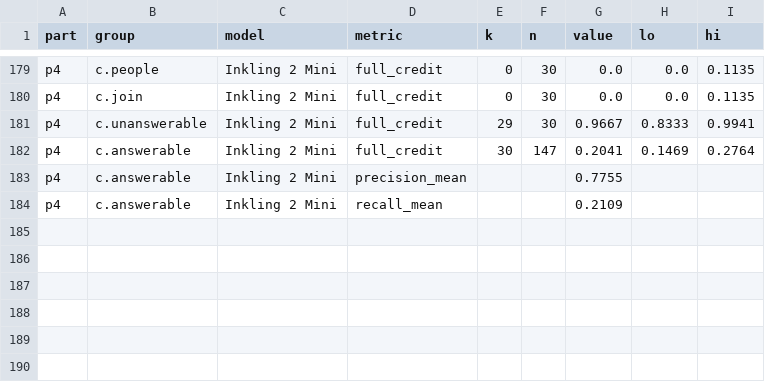
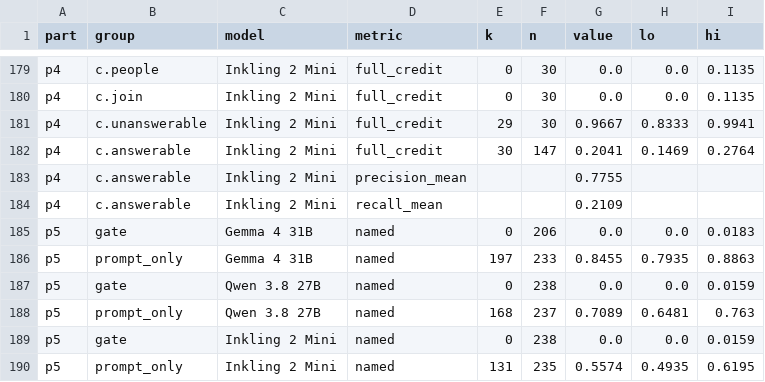
Before and after one commit to brendondgr/Mycelium, a CSV file: docs/research/experiments/EXP-2026-11-026-inkling-2-mini-rerun/data/compare.csv, drawn as a sheet; only a part is shown, gaps mark what is left out; the diff names each change by its address in the sheet, - before the commit and + after, or states it on an @@ line.

```diff
--- a/docs/research/experiments/EXP-2026-11-026-inkling-2-mini-rerun/data/compare.csv
+++ b/docs/research/experiments/EXP-2026-11-026-inkling-2-mini-rerun/data/compare.csv
+row 185: p5 | gate | Gemma 4 31B | named | 0 | 206 | 0.0 | 0.0 | 0.0183
+row 186: p5 | prompt_only | Gemma 4 31B | named | 197 | 233 | 0.8455 | 0.7935 | 0.8863
+row 187: p5 | gate | Qwen 3.8 27B | named | 0 | 238 | 0.0 | 0.0 | 0.0159
+row 188: p5 | prompt_only | Qwen 3.8 27B | named | 168 | 237 | 0.7089 | 0.6481 | 0.763
+row 189: p5 | gate | Inkling 2 Mini | named | 0 | 238 | 0.0 | 0.0 | 0.0159
+row 190: p5 | prompt_only | Inkling 2 Mini | named | 131 | 235 | 0.5574 | 0.4935 | 0.6195
```
Also changed, not shown: docs/research/experiments/EXP-2026-11-026-inkling-2-mini-rerun/data/metrics.csv, 57 other files.
